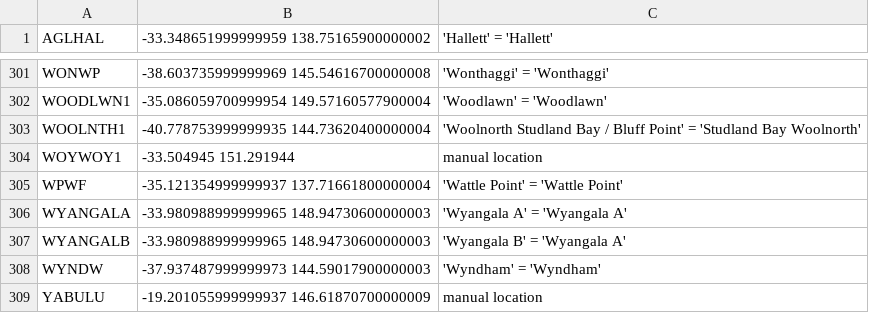
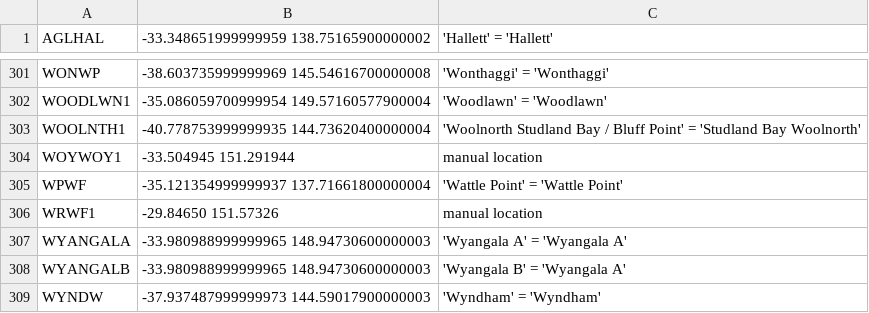
Before and after one commit to dentin/aemo-archiver, a CSV file: power_station_metadata/power_station_locations.csv, drawn as a sheet; only a part is shown, gaps mark what is left out; the shorter side is filled out with more unchanged rows.

```diff
--- a/power_station_metadata/power_station_locations.csv
+++ b/power_station_metadata/power_station_locations.csv
@@ -305,2 +305,3 @@ WOYWOY1,-33.504945 151.291944,manual location
 WPWF,-35.121354999999937 137.71661800000004,'Wattle Point' = 'Wattle Point'
+WRWF1,-29.84650 151.57326,manual location
 WYANGALA,-33.980988999999965 148.94730600000003,'Wyangala A' = 'Wyangala A'
```
Also changed, not shown: power_station_metadata/manual_station_locations.csv, power_station_metadata/nem-Generators and Scheduled Loads.csv, 2 other files.
